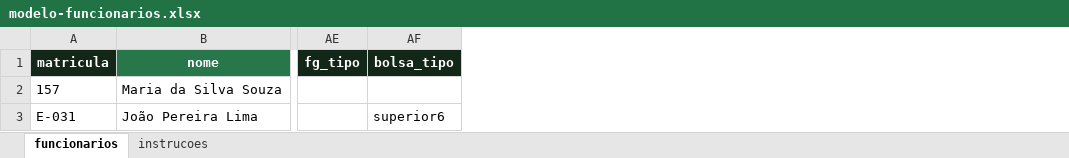
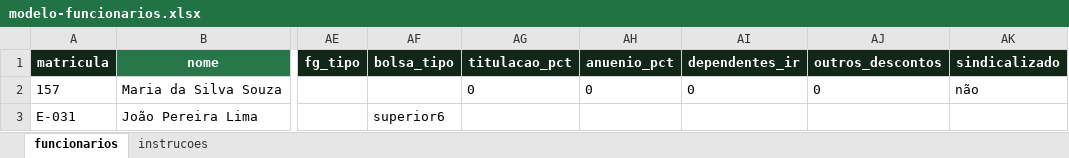
Before and after one commit to Denny-archer/quadro-pessoal, an Excel workbook: docs/importacao/modelos/modelo-funcionarios.xlsx, sheet funcionarios, drawn as a sheet; only a part is shown, gaps mark what is left out; values as stored, in another font and other column widths than the file's, no borders; the diff names each change by its address in the sheet, - before the commit and + after, or states it on an @@ line.

```diff
--- a/docs/importacao/modelos/modelo-funcionarios.xlsx (sheet funcionarios)
+++ b/docs/importacao/modelos/modelo-funcionarios.xlsx (sheet funcionarios)
+column AG (titulacao_pct), row 2: 0
+column AH (anuenio_pct), row 2: 0
+column AI (dependentes_ir), row 2: 0
+column AJ (outros_descontos), row 2: 0
+column AK (sindicalizado), row 2: não
```
Also changed, not shown: sheet instrucoes, docs/importacao/modelos/modelo-lancamentos.xlsx, 42 other files.
